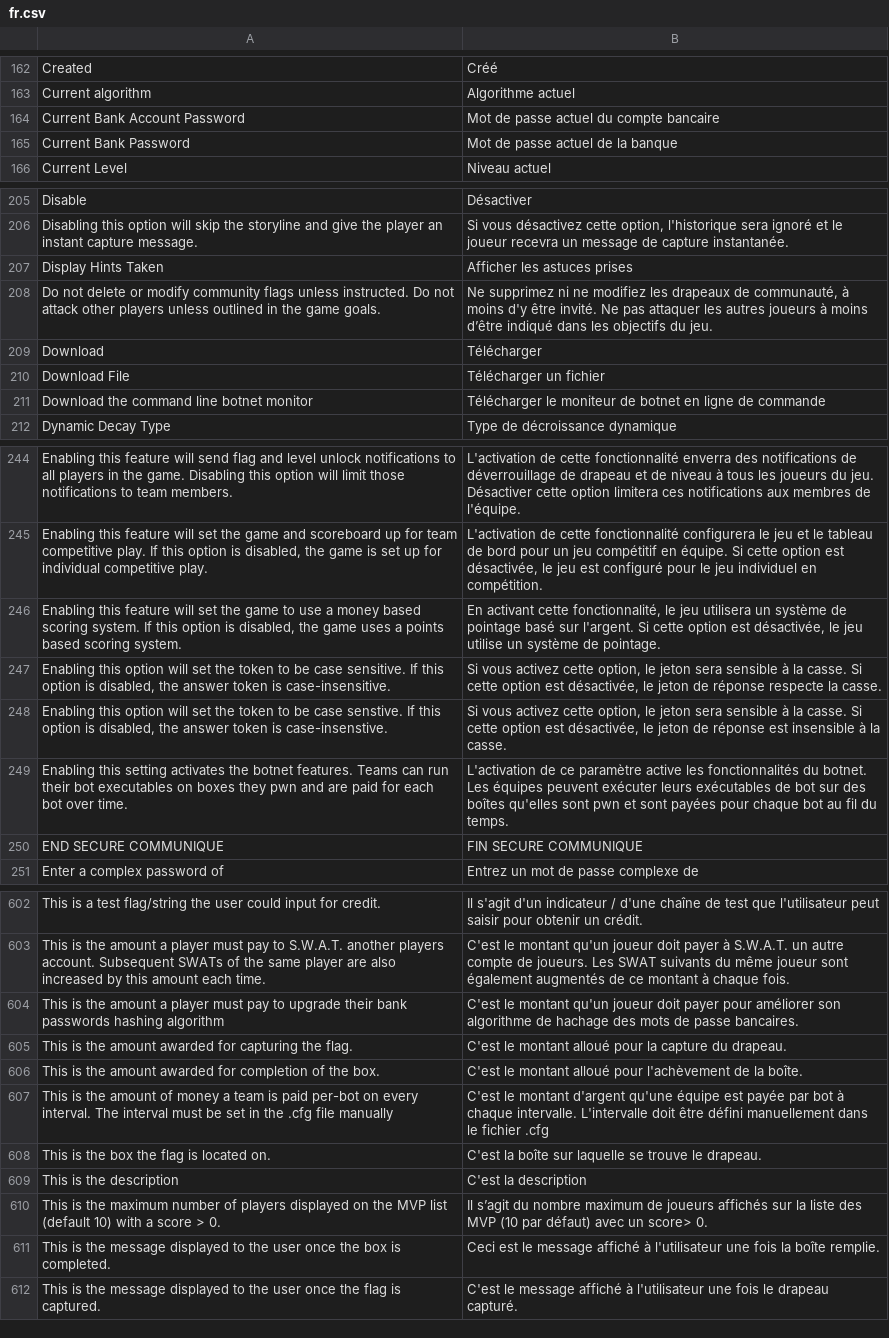
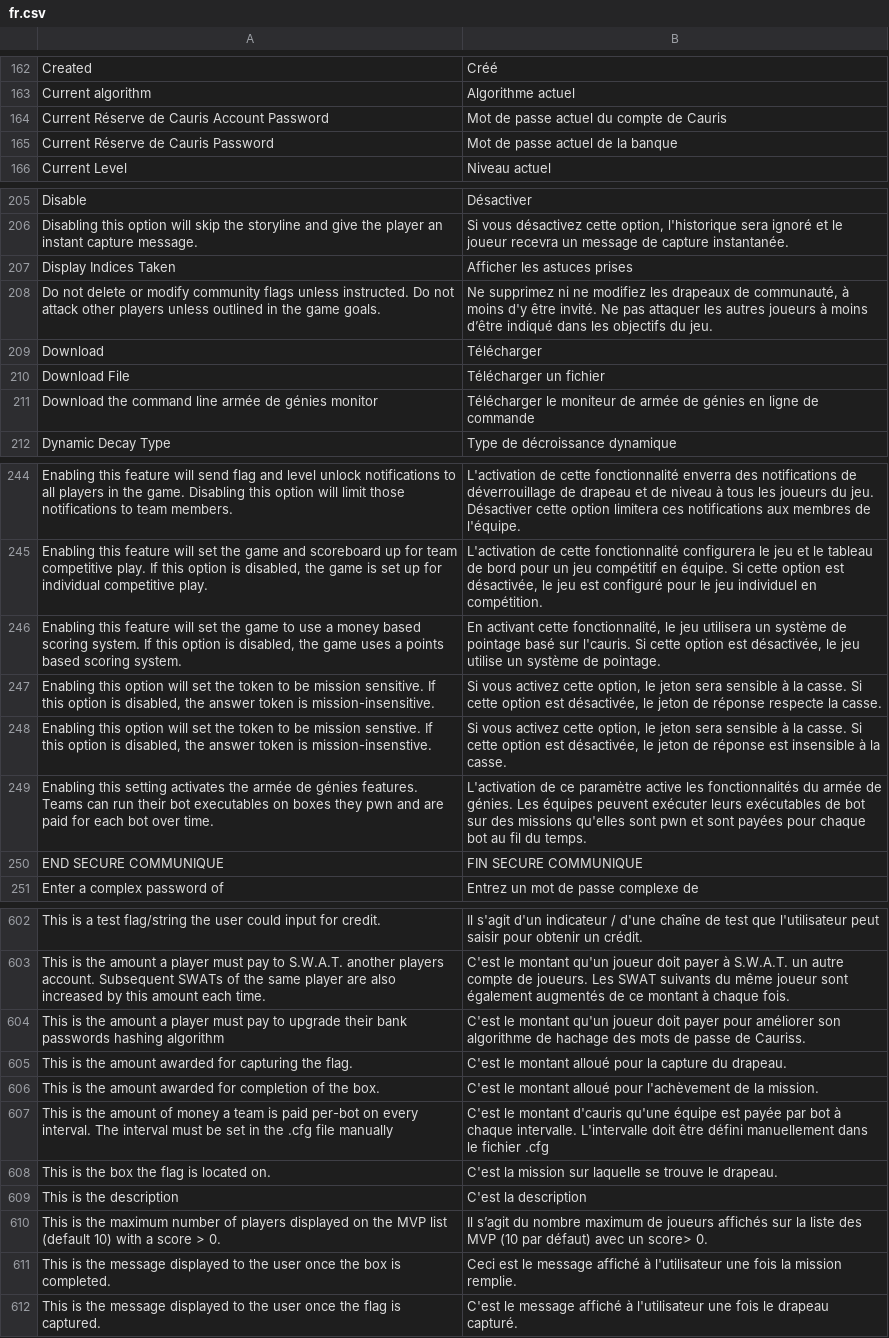
Before and after one commit to BinaryMaoGenius/digital-day-ctf, a CSV file: locale/fr.csv, drawn as a sheet; only a part is shown, gaps mark what is left out; removed rows and columns are numbered as before the commit, all else as after; the diff covers the shown part only; the diff names each change by its address in the sheet, - before the commit and + after, or states it on an @@ line.

```diff
--- a/locale/fr.csv
+++ b/locale/fr.csv
-row 164: Current Bank Account Password | Mot de passe actuel du compte bancaire
+row 164: Current Réserve de Cauris Account Password | Mot de passe actuel du compte de Cauris
-A165: Current Bank Password
+A165: Current Réserve de Cauris Password
-A207: Display Hints Taken
+A207: Display Indices Taken
-row 211: Download the command line botnet monitor | Télécharger le moniteur de botnet en ligne de commande
+row 211: Download the command line armée de génies monitor | Télécharger le moniteur de armée de génies en ligne de commande
-B246: …basé sur l'argent. Si cette…
+B246: …basé sur l'cauris. Si cette…
-A247: …to be case sensitive. If this option is disabled, the answer token is case-insensitive.
+A247: …to be mission sensitive. If this option is disabled, the answer token is mission-insensitive.
-A248: …to be case senstive. If this option is disabled, the answer token is case-insenstive.
+A248: …to be mission senstive. If this option is disabled, the answer token is mission-insenstive.
-A249: …activates the botnet features. Teams…
+A249: …activates the armée de génies features. Teams…
-B249: …fonctionnalités du botnet. Les équipes peuvent exécuter leurs exécutables de bot sur des boîtes qu'elles sont…
+B249: …fonctionnalités du armée de génies. Les équipes peuvent exécuter leurs exécutables de bot sur des missions qu'elles sont…
-B604: …de passe bancaires.
+B604: …de passe de Cauriss.
-B606: …de la boîte.
+B606: …de la mission.
-B607: …le montant d'argent qu'une équipe…
+B607: …le montant d'cauris qu'une équipe…
-B608: C'est la boîte sur laquelle…
+B608: C'est la mission sur laquelle…
-B611: …fois la boîte remplie.
+B611: …fois la mission remplie.
```
Also changed, not shown: 28 added rows, 28 removed rows and 55 edited cells elsewhere in this file, 29 other files.
